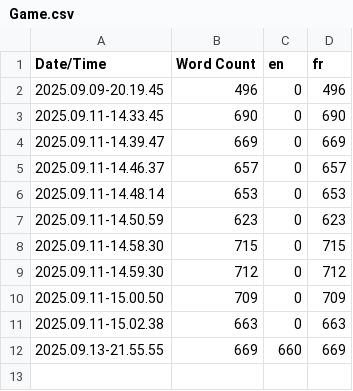
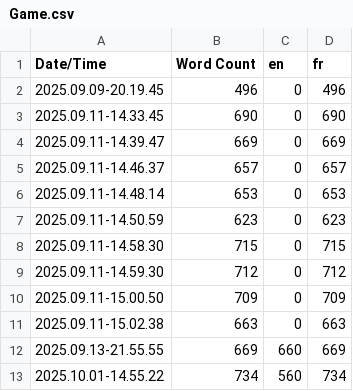
Before and after one commit to JordyKonpyuta/LastYearProject, a CSV file: Content/Localization/Game/Game.csv, drawn as a sheet; the diff names each change by its address in the sheet, - before the commit and + after, or states it on an @@ line.

Commit message:
Various updates
- Add images for codes
- Fix bug WFA console
- Fix bug pause menu
- Finished localization

```diff
--- a/Content/Localization/Game/Game.csv
+++ b/Content/Localization/Game/Game.csv
+row 13: 2025.10.01-14.55.22 | 734 | 560 | 734
```
Also changed, not shown: 17 other files.
